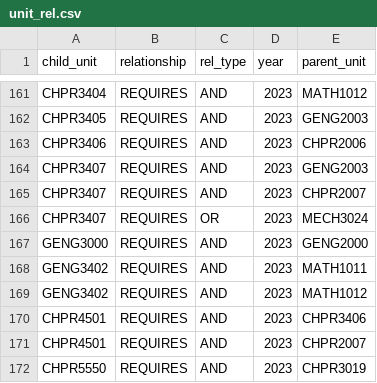
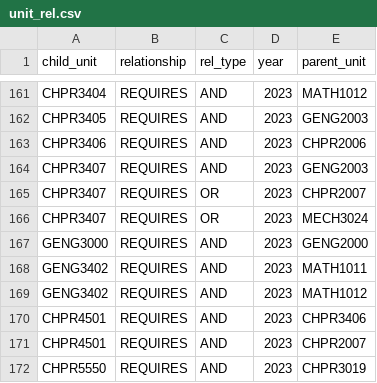
Before and after one commit to Haxinator/CITS3200Project, a CSV file: sample_db/unit_rel.csv, drawn as a sheet; only a part is shown, gaps mark what is left out.

Commit message:
fixed errors with CHPR3407 relationships

```diff
--- a/sample_db/unit_rel.csv
+++ b/sample_db/unit_rel.csv
@@ -164,3 +164,3 @@ CHPR3406,REQUIRES,AND,2023,CHPR2006
 CHPR3407,REQUIRES,AND,2023,GENG2003
-CHPR3407,REQUIRES,AND,2023,CHPR2007
+CHPR3407,REQUIRES,OR,2023,CHPR2007
 CHPR3407,REQUIRES,OR,2023,MECH3024
```
